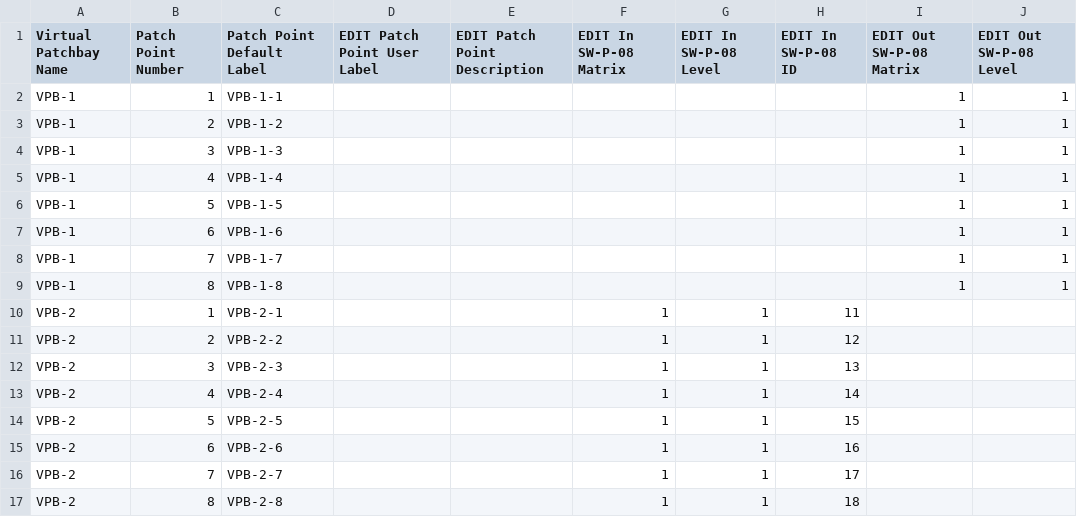
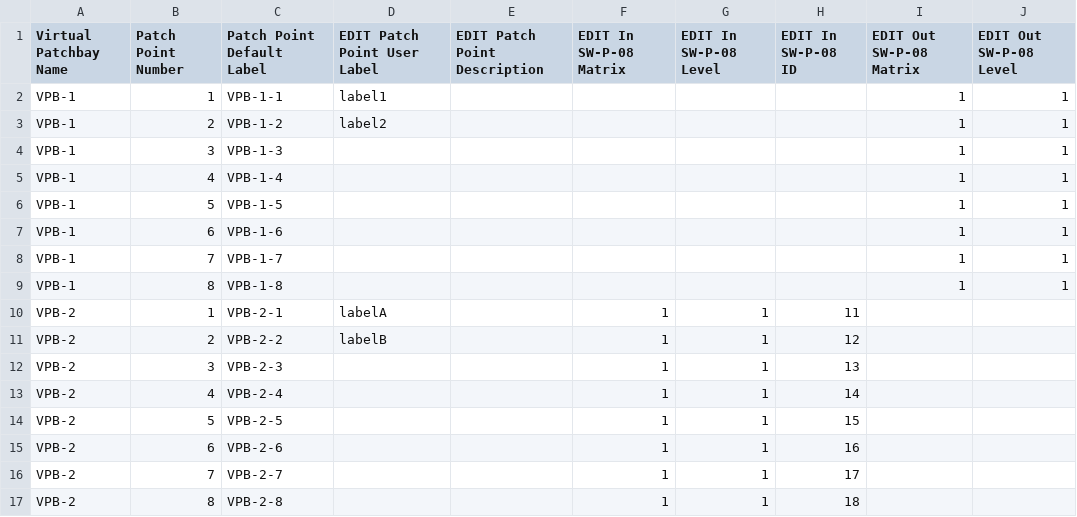
Before and after one commit to peterallanwalker/SWP08-Probel, a CSV file: VirtualPatchbays.csv, drawn as a sheet; only a part is shown; the diff names each change by its address in the sheet, - before the commit and + after, or states it on an @@ line.

Commit message:
proper matrix/level support

```diff
--- a/VirtualPatchbays.csv
+++ b/VirtualPatchbays.csv
-D2 (EDIT Patch Point User Label): (empty)
+D2 (EDIT Patch Point User Label): label1
-D3 (EDIT Patch Point User Label): (empty)
+D3 (EDIT Patch Point User Label): label2
-D10 (EDIT Patch Point User Label): (empty)
+D10 (EDIT Patch Point User Label): labelA
-D11 (EDIT Patch Point User Label): (empty)
+D11 (EDIT Patch Point User Label): labelB
```
Also changed, not shown: 17 other files.
